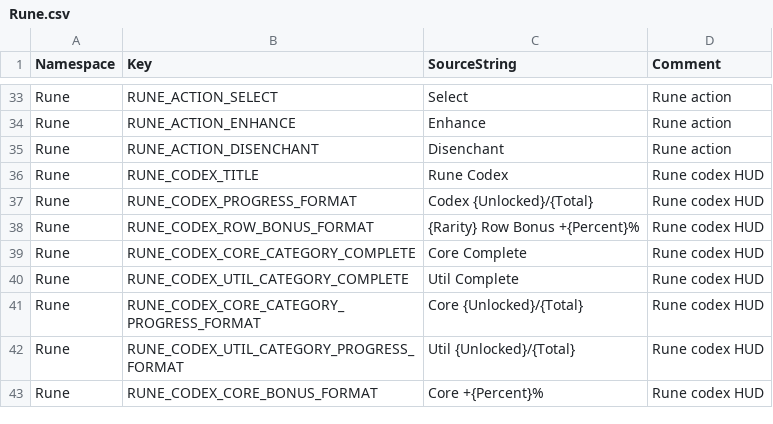
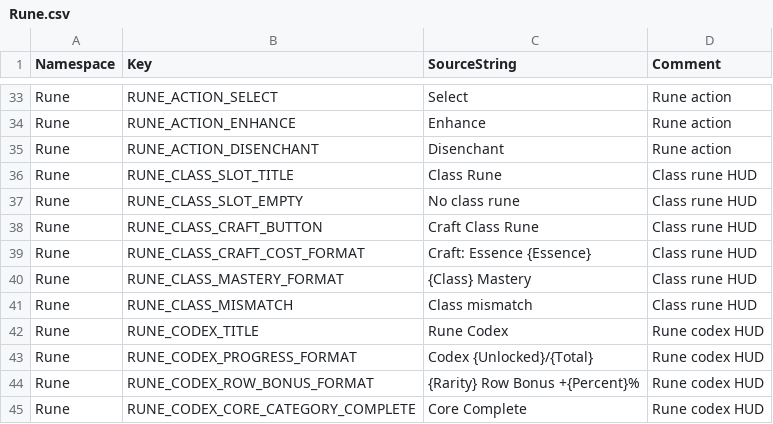
Before and after one commit to ewoo14/idle-project, a CSV file: client/Content/Localization/Game/en/Rune.csv, drawn as a sheet; only a part is shown, gaps mark what is left out; the shorter side is filled out with more unchanged rows; the diff names each change by its address in the sheet, - before the commit and + after, or states it on an @@ line.

```diff
--- a/client/Content/Localization/Game/en/Rune.csv
+++ b/client/Content/Localization/Game/en/Rune.csv
+row 36: Rune | RUNE_CLASS_SLOT_TITLE | Class Rune | Class rune HUD
+row 37: Rune | RUNE_CLASS_SLOT_EMPTY | No class rune | Class rune HUD
+row 38: Rune | RUNE_CLASS_CRAFT_BUTTON | Craft Class Rune | Class rune HUD
+row 39: Rune | RUNE_CLASS_CRAFT_COST_FORMAT | Craft: Essence {Essence} | Class rune HUD
+row 40: Rune | RUNE_CLASS_MASTERY_FORMAT | {Class} Mastery | Class rune HUD
+row 41: Rune | RUNE_CLASS_MISMATCH | Class mismatch | Class rune HUD
```
Also changed, not shown: client/Content/Localization/Game/ko/Rune.csv, 5 other files.
